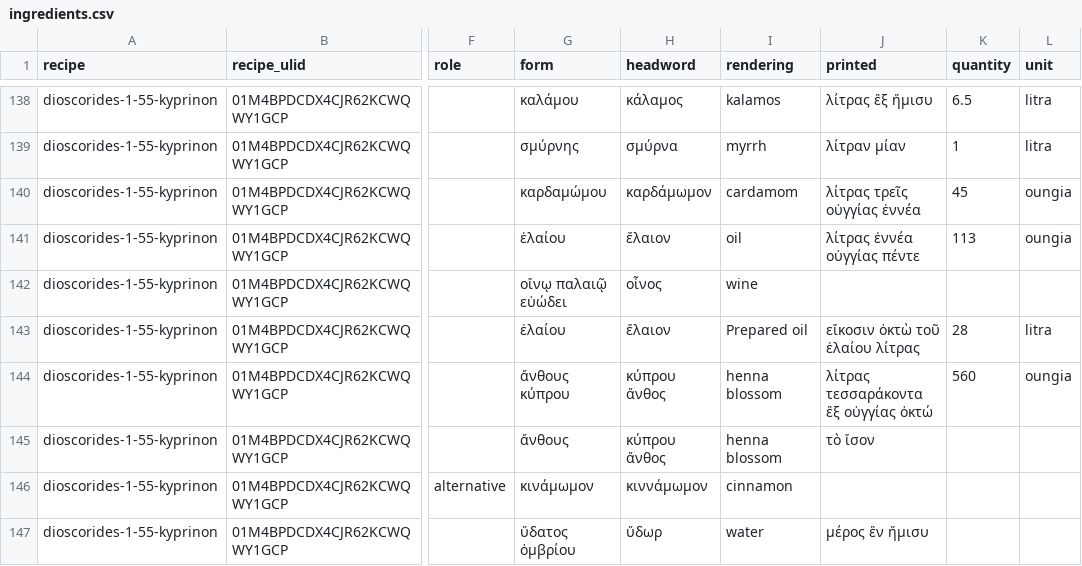
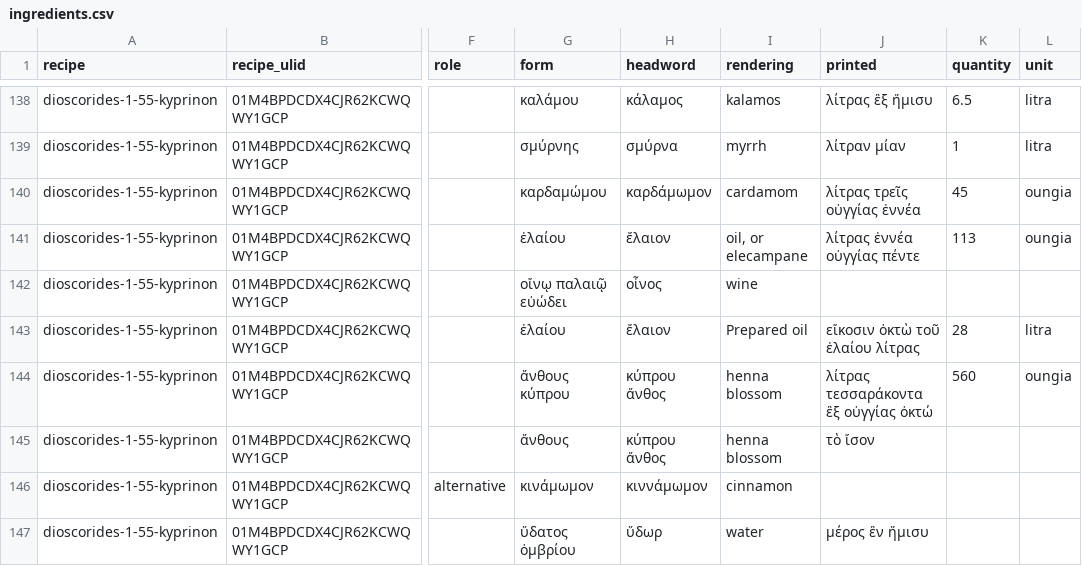
Before and after one commit to alchemiesofscent/cookbook, a CSV file: data/ingredients.csv, drawn as a sheet; only a part is shown, gaps mark what is left out; the diff names each change by its address in the sheet, - before the commit and + after, or states it on an @@ line.

```diff
--- a/data/ingredients.csv
+++ b/data/ingredients.csv
-I141 (rendering): oil
+I141 (rendering): oil, or elecampane
```
Also changed, not shown: 4 other files.
